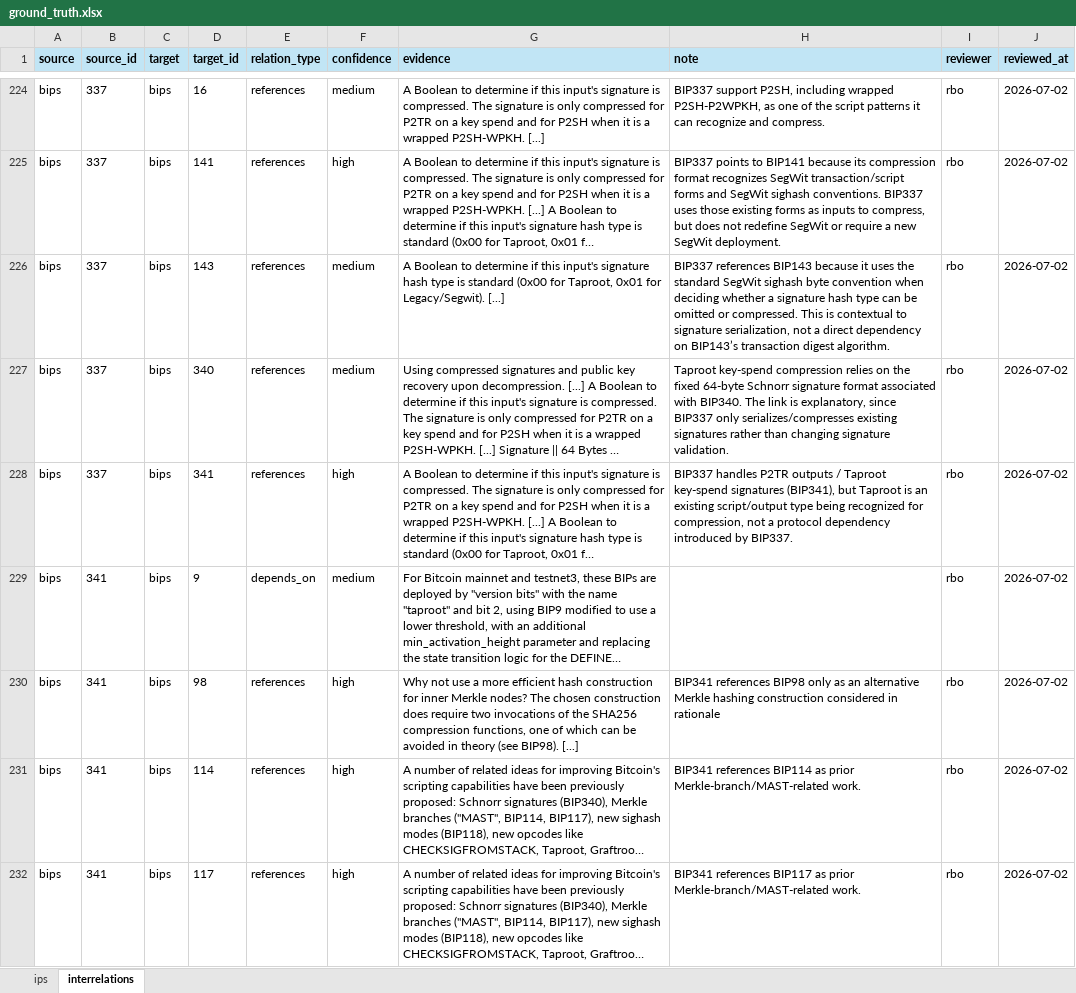
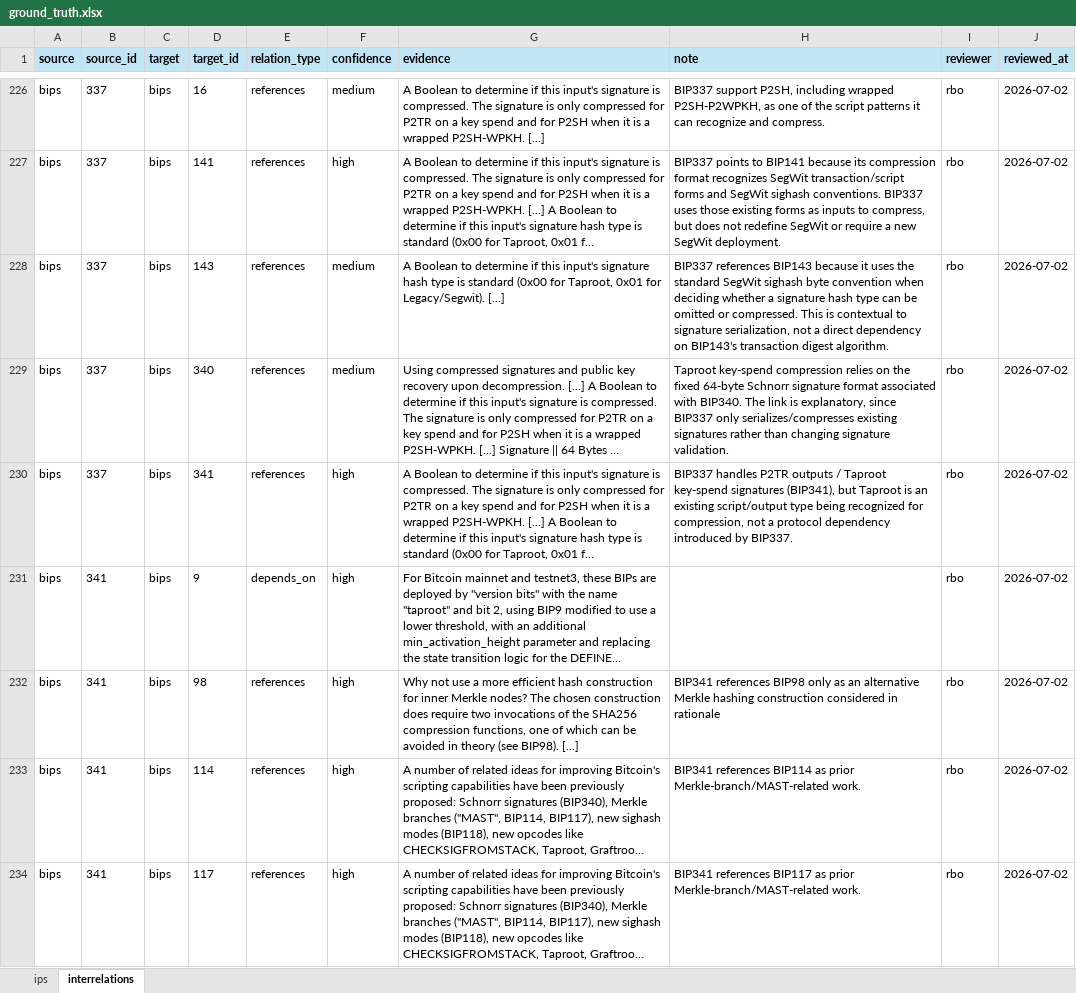
Before and after one commit to SEG-UNIBE/cdv-explorer, an Excel workbook: ip_data/bitcoin/ground_truth/ground_truth.xlsx, sheet interrelations, drawn as a sheet; only a part is shown, gaps mark what is left out; long unchanged cells end in …; values as stored, in another font and other column widths than the file's, no borders; conditional formats not drawn; addresses are those after the commit; the diff covers the shown part only; the diff names each change by its address in the sheet, - before the commit and + after, or states it on an @@ line.

```diff
--- a/ip_data/bitcoin/ground_truth/ground_truth.xlsx (sheet interrelations)
+++ b/ip_data/bitcoin/ground_truth/ground_truth.xlsx (sheet interrelations)
-H228 (note): …dependency on BIP143’s transaction digest…
+H228 (note): …dependency on BIP143's transaction digest…
-F231 (confidence): medium
+F231 (confidence): high
```
Also changed, not shown: 4 added rows, 7 removed rows and 50 edited cells elsewhere in this sheet, 31 other files.
